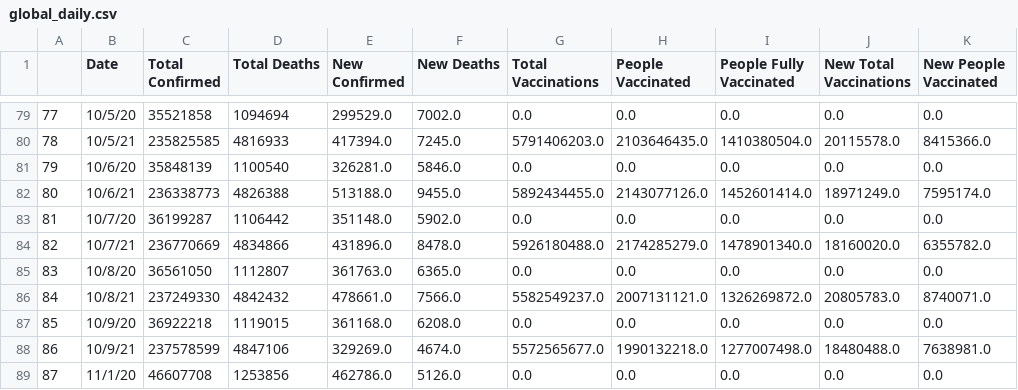
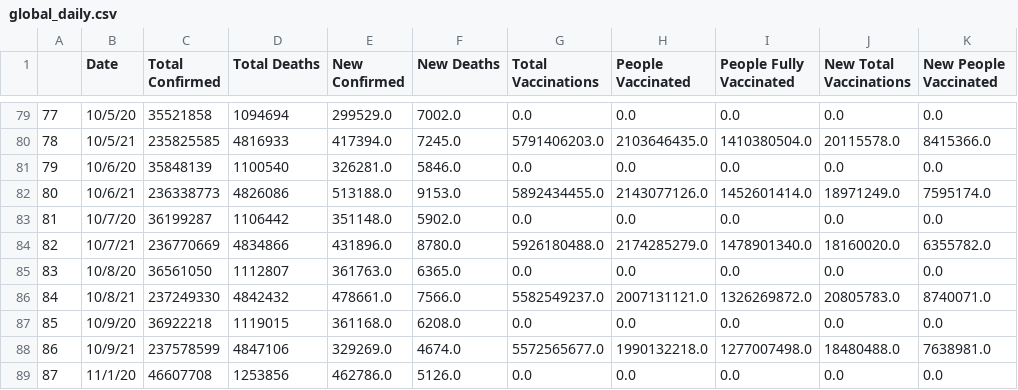
Before and after one commit to nu12/covid19-data, a CSV file: data/global_daily.csv, drawn as a sheet; only a part is shown, gaps mark what is left out; the diff names each change by its address in the sheet, - before the commit and + after, or states it on an @@ line.

Commit message:
Auto update

```diff
--- a/data/global_daily.csv
+++ b/data/global_daily.csv
-D82 (Total Deaths): 4826388
+D82 (Total Deaths): 4826086
-F82 (New Deaths): 9455.0
+F82 (New Deaths): 9153.0
-F84 (New Deaths): 8478.0
+F84 (New Deaths): 8780.0
```
